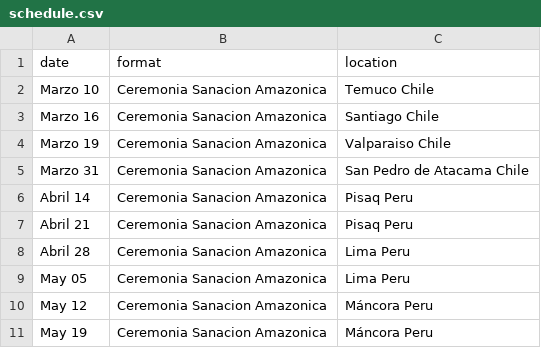
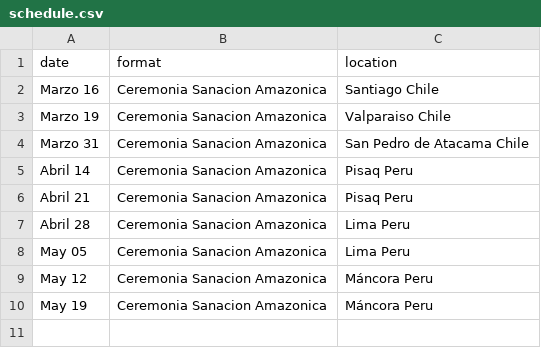
Before and after one commit to fieldingtron/amaumedicina, a CSV file: _data/schedule.csv, drawn as a sheet.

Commit message:
Update schedule.csv

```diff
--- a/_data/schedule.csv
+++ b/_data/schedule.csv
@@ -1,3 +1,2 @@
 date,format,location
-Marzo 10,Ceremonia Sanacion Amazonica,Temuco Chile
 Marzo 16,Ceremonia Sanacion Amazonica,Santiago Chile
```
